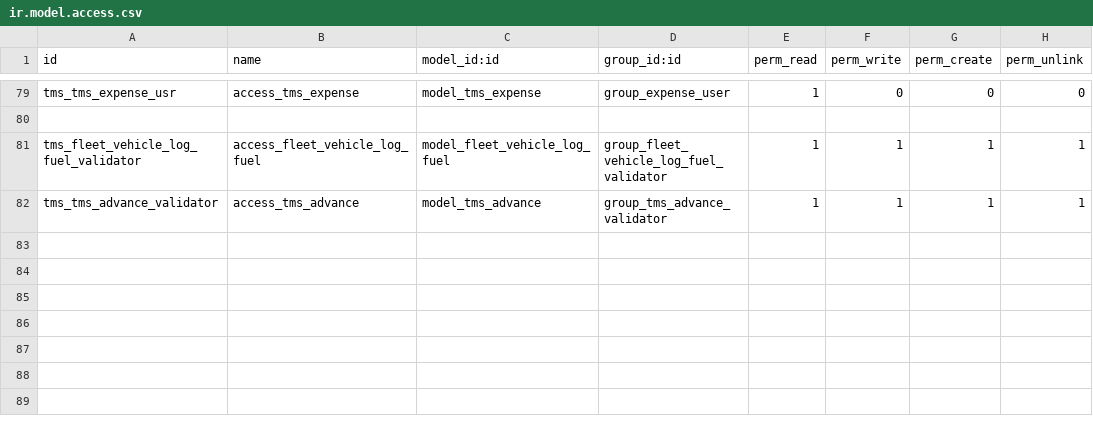
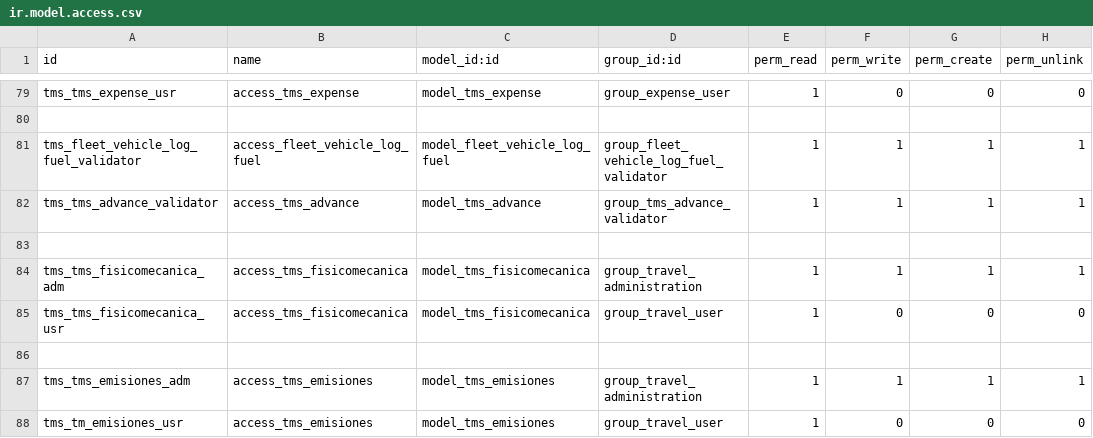
Before and after one commit to xmarts/xmarts_tms, a CSV file: x_tms/security/ir.model.access.csv, drawn as a sheet; only a part is shown, gaps mark what is left out.

```diff
--- a/x_tms/security/ir.model.access.csv
+++ b/x_tms/security/ir.model.access.csv
@@ -82 +82,7 @@ tms_fleet_vehicle_log_fuel_validator,access_fleet_vehicle_log_fuel,model_fleet_v
 tms_tms_advance_validator,access_tms_advance,model_tms_advance,group_tms_advance_validator,1,1,1,1
+
+tms_tms_fisicomecanica_adm,access_tms_fisicomecanica,model_tms_fisicomecanica,group_travel_administration,1,1,1,1
+tms_tms_fisicomecanica_usr,access_tms_fisicomecanica,model_tms_fisicomecanica,group_travel_user,1,0,0,0
+
+tms_tms_emisiones_adm,access_tms_emisiones,model_tms_emisiones,group_travel_administration,1,1,1,1
+tms_tm_emisiones_usr,access_tms_emisiones,model_tms_emisiones,group_travel_user,1,0,0,0
```
Also changed, not shown: 9 other files.
